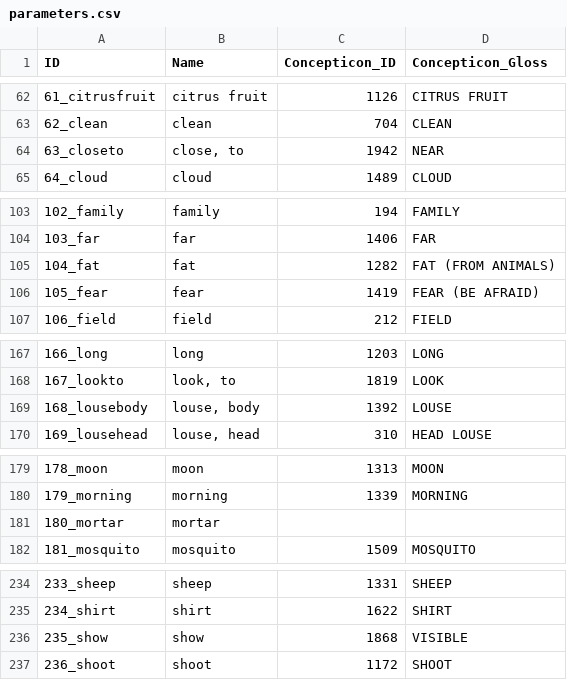
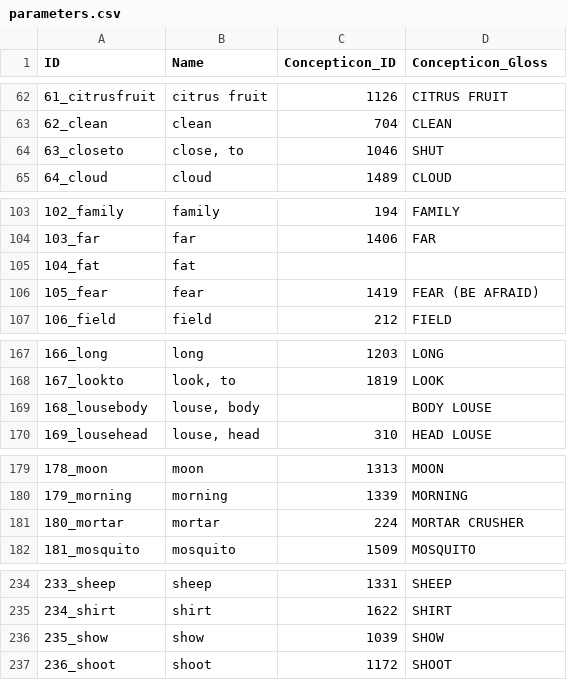
Before and after one commit to lexibank/hsiuhmongmien, a CSV file: cldf/parameters.csv, drawn as a sheet; only a part is shown, gaps mark what is left out; the diff covers the shown part only.

Commit message:
Python script get concept list from concepticon, so re-run the script and update cldfs

```diff
--- a/cldf/parameters.csv
+++ b/cldf/parameters.csv
@@ -63,3 +63,3 @@ ID,Name,Concepticon_ID,Concepticon_Gloss
 62_clean,clean,704,CLEAN
-63_closeto,"close, to",1942,NEAR
+63_closeto,"close, to",1046,SHUT
 64_cloud,cloud,1489,CLOUD
@@ -104,3 +104,3 @@ ID,Name,Concepticon_ID,Concepticon_Gloss
 103_far,far,1406,FAR
-104_fat,fat,1282,FAT (FROM ANIMALS)
+104_fat,fat,,
 105_fear,fear,1419,FEAR (BE AFRAID)
@@ -168,3 +168,3 @@ ID,Name,Concepticon_ID,Concepticon_Gloss
 167_lookto,"look, to",1819,LOOK
-168_lousebody,"louse, body",1392,LOUSE
+168_lousebody,"louse, body",,BODY LOUSE
 169_lousehead,"louse, head",310,HEAD LOUSE
@@ -180,3 +180,3 @@ ID,Name,Concepticon_ID,Concepticon_Gloss
 179_morning,morning,1339,MORNING
-180_mortar,mortar,,
+180_mortar,mortar,224,MORTAR CRUSHER
 181_mosquito,mosquito,1509,MOSQUITO
@@ -235,3 +235,3 @@ ID,Name,Concepticon_ID,Concepticon_Gloss
 234_shirt,shirt,1622,SHIRT
-235_show,show,1868,VISIBLE
+235_show,show,1039,SHOW
 236_shoot,shoot,1172,SHOOT
```
Also changed, not shown: 24 edited cells elsewhere in this file, cldf/cognates.csv, cldf/forms.csv, 3 other files.
